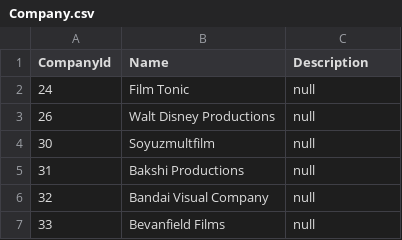
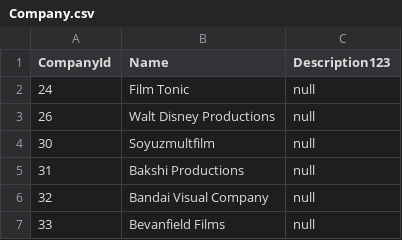
Before and after one commit to International-Fairy-Tale-Filmography/data, a CSV file: csv/Company.csv, drawn as a sheet; only a part is shown.

Commit message:
Deploying to gh-pages-features/devtests from @ International-Fairy-Tale-Filmography/data@ef01ee96de00bdfc3fe59ac476c6f7a60ad39871 🚀

```diff
--- a/csv/Company.csv
+++ b/csv/Company.csv
@@ -1,2 +1,2 @@
-CompanyId,Name,Description
+CompanyId,Name,Description123
 24,Film Tonic,null
```
